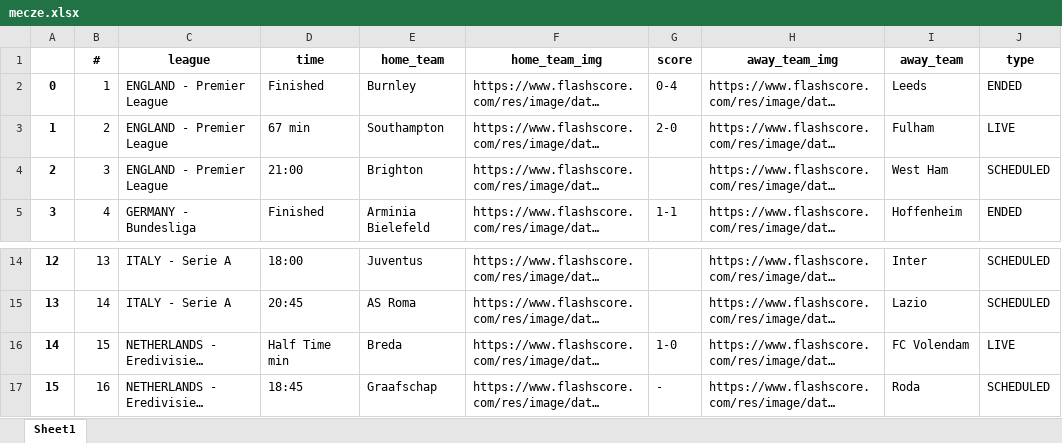
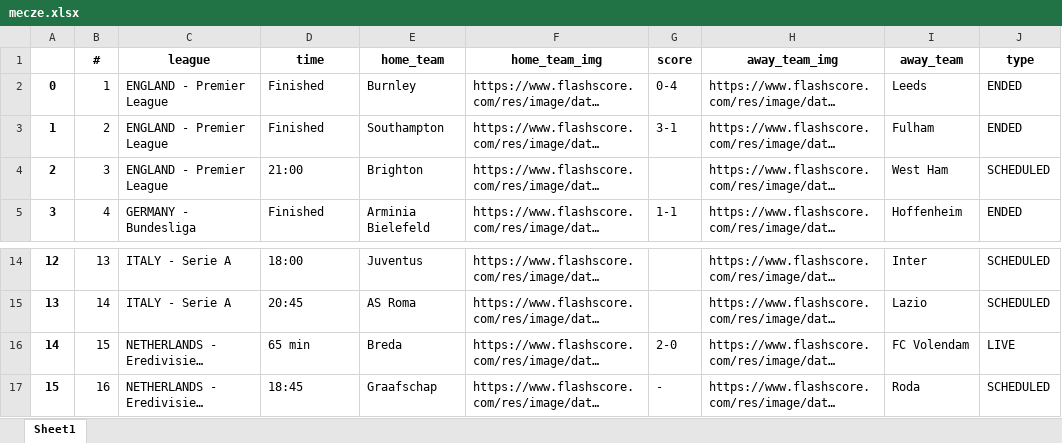
Before and after one commit to JakubTutka/ASAP-Score, an Excel workbook: gui/mecze.xlsx, sheet Sheet1, drawn as a sheet; only a part is shown, gaps mark what is left out; long unchanged cells end in …; values as stored, in another font and other column widths than the file's, no borders; the diff names each change by its address in the sheet, - before the commit and + after, or states it on an @@ line.

Commit message:
Added new tables like Bundesliga, Ekstraklasa

```diff
--- a/gui/mecze.xlsx (sheet Sheet1)
+++ b/gui/mecze.xlsx (sheet Sheet1)
-D3 (time): 67 min
+D3 (time): Finished
-G3 (score): 2-0
+G3 (score): 3-1
-J3 (type): LIVE
+J3 (type): ENDED
-D16 (time): Half Time min
+D16 (time): 65 min
-G16 (score): 1-0
+G16 (score): 2-0
```
Also changed, not shown: 3 other files.
